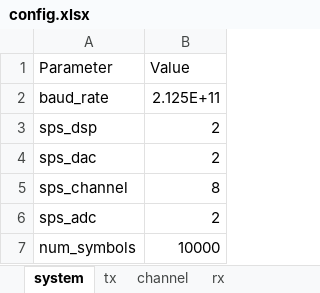
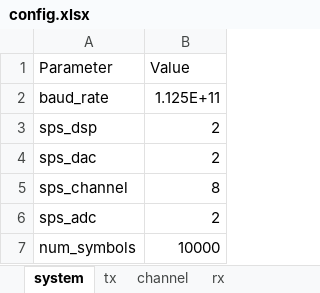
Before and after one commit to ZenHatesCoding/lpo-pam4-sim, an Excel workbook: config.xlsx, sheet system, drawn as a sheet; values as stored, in another font and other column widths than the file's, no borders; the diff names each change by its address in the sheet, - before the commit and + after, or states it on an @@ line.

```diff
--- a/config.xlsx (sheet system)
+++ b/config.xlsx (sheet system)
-B2 (Value): 2.125E+11
+B2 (Value): 1.125E+11
```
Also changed, not shown: sheet channel, sheet rx, 17 other files.
